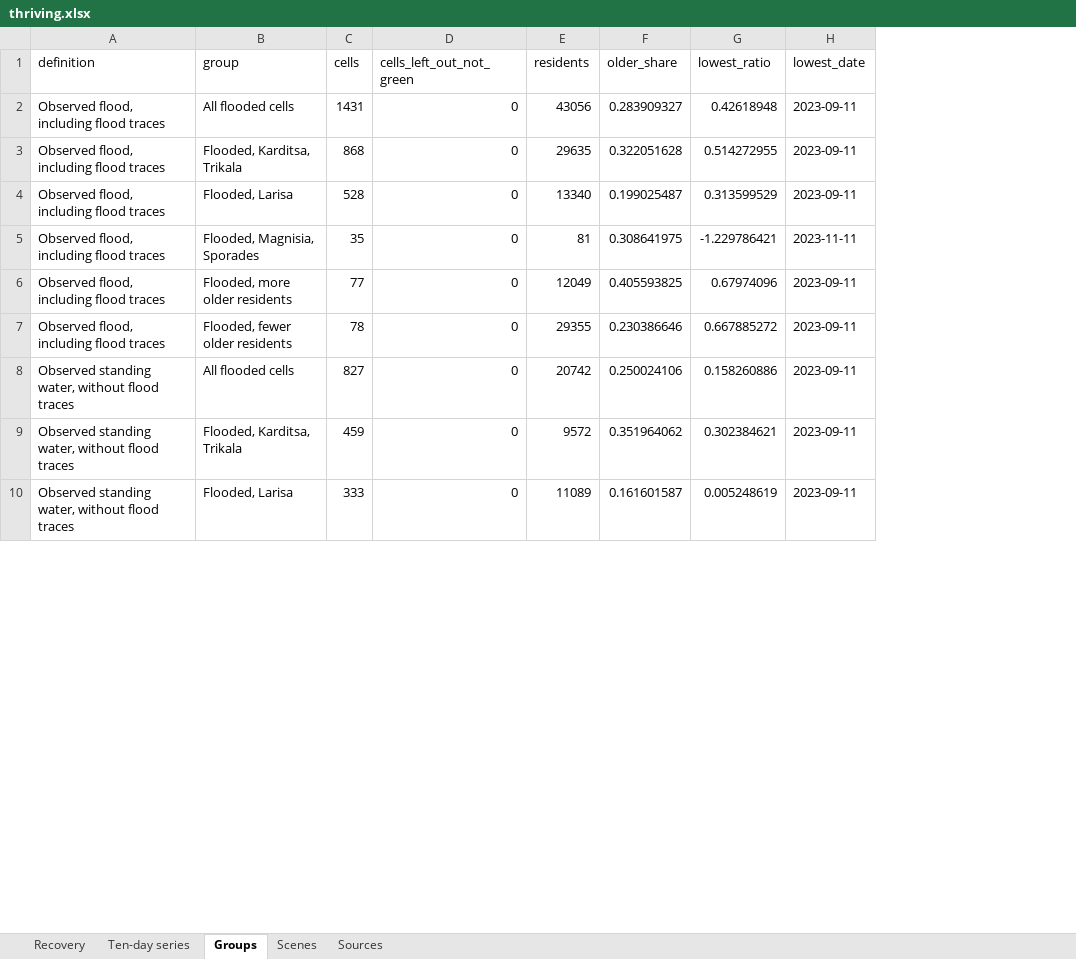
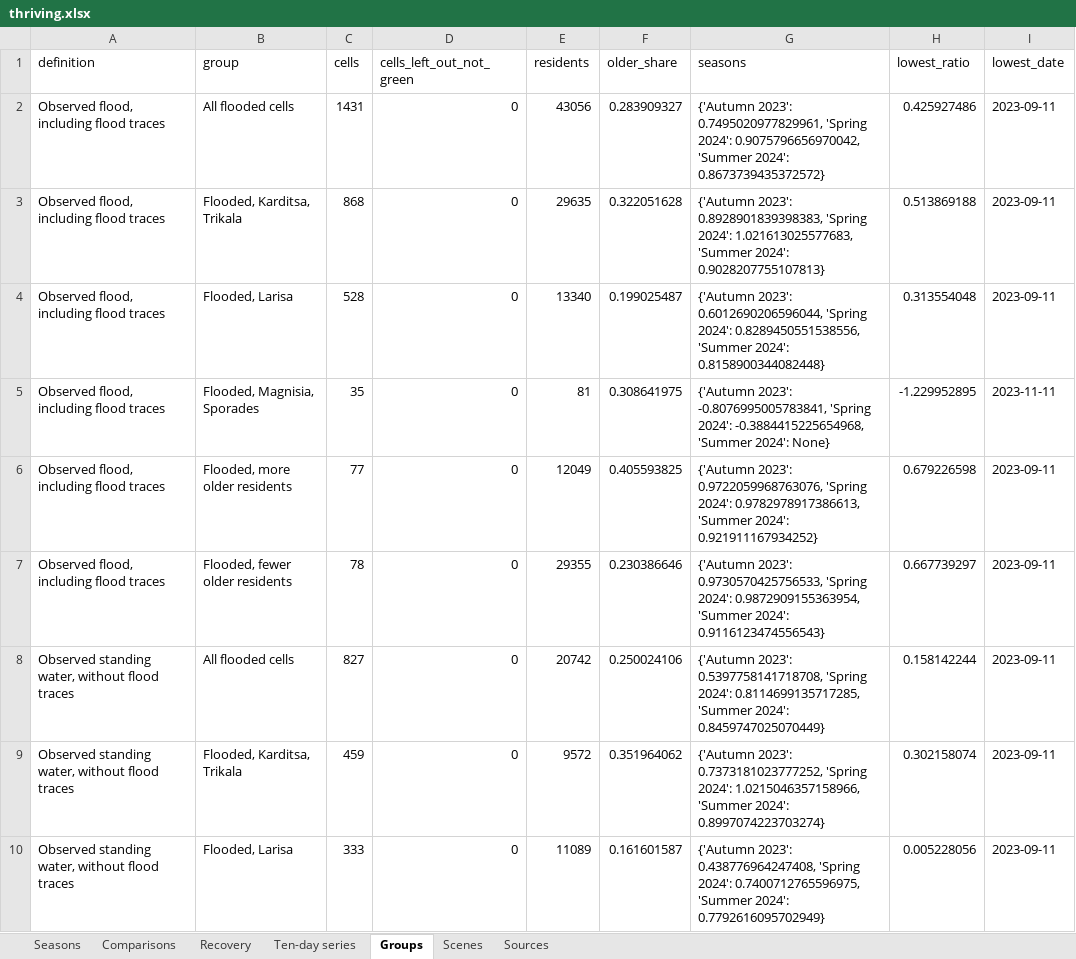
Before and after one commit to uomoathens/thrive, an Excel workbook: results/thriving/thriving.xlsx, sheet Groups, drawn as a sheet; only a part is shown; values as stored, in another font and other column widths than the file's, no borders; addresses are those after the commit; the diff covers the shown part only; the diff names each change by its address in the sheet, - before the commit and + after, or states it on an @@ line.

```diff
--- a/results/thriving/thriving.xlsx (sheet Groups)
+++ b/results/thriving/thriving.xlsx (sheet Groups)
+sheet tab: Seasons
+sheet tab: Comparisons
+column G (seasons), rows 2-10: {'Autumn 2023': 0.7495020977829961, 'Spring 2024': 0.9075796656970042, 'Summer 2024': 0.8673739435372572} | {'Autumn 2023': 0.8928901839398383, 'Spring 2024': 1.021613025577683, 'Summer 2024': 0.9028207755107813} | {'Autumn 2023': 0.6012690206596044, 'Spring 2024': 0.8289450551538556, 'Summer 2024': 0.8158900344082448} | {'Autumn 2023': -0.8076995005783841, 'Spring 2024': -0.3884415225654968, 'Summer 2024': None} | {'Autumn 2023': 0.9722059968763076, 'Spring 2024': 0.9782978917386613, 'Summer 2024': 0.921911167934252} | {'Autumn 2023': 0.9730570425756533, 'Spring 2024': 0.9872909155363954, 'Summer 2024': 0.9116123474556543} | {'Autumn 2023': 0.5397758141718708, 'Spring 2024': 0.8114699135717285, 'Summer 2024': 0.8459747025070449} | {'Autumn 2023': 0.7373181023777252, 'Spring 2024': 1.0215046357158966, 'Summer 2024': 0.8997074223703274} | {'Autumn 2023': 0.438776964247408, 'Spring 2024': 0.7400712765596975, 'Summer 2024': 0.7792616095702949}
-H2 (lowest_ratio): 0.42618948
+H2 (lowest_ratio): 0.425927486
-H3 (lowest_ratio): 0.514272955
+H3 (lowest_ratio): 0.513869188
-H4 (lowest_ratio): 0.313599529
+H4 (lowest_ratio): 0.313554048
-H5 (lowest_ratio): -1.229786421
+H5 (lowest_ratio): -1.229952895
-H6 (lowest_ratio): 0.67974096
+H6 (lowest_ratio): 0.679226598
-H7 (lowest_ratio): 0.667885272
+H7 (lowest_ratio): 0.667739297
-H8 (lowest_ratio): 0.158260886
+H8 (lowest_ratio): 0.158142244
-H9 (lowest_ratio): 0.302384621
+H9 (lowest_ratio): 0.302158074
-H10 (lowest_ratio): 0.005248619
+H10 (lowest_ratio): 0.005228056
```
Also changed, not shown: 9 edited cells elsewhere in this sheet, sheet Ten-day series, sheet Recovery, sheet Sources, 3 other files.
